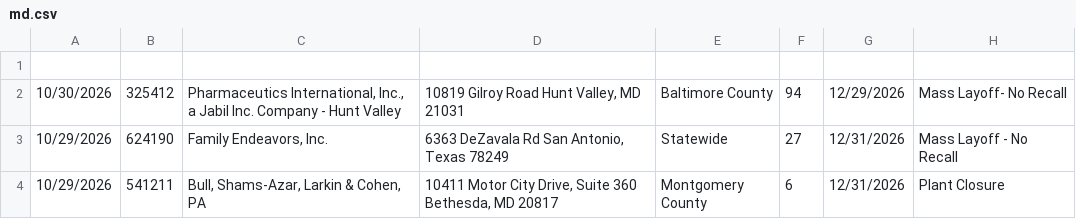
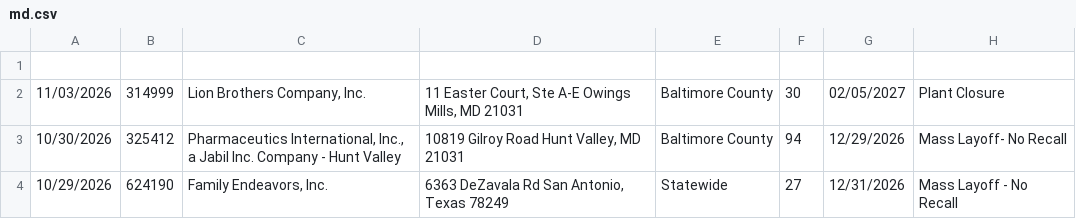
Before and after one commit to FTS-IE/warn-notice-actions, a CSV file: data/md.csv, drawn as a sheet; only a part is shown; the shorter side is filled out with more unchanged rows; the diff names each change by its address in the sheet, - before the commit and + after, or states it on an @@ line.

```diff
--- a/data/md.csv
+++ b/data/md.csv
+row 2: 11/03/2026 | 314999 | Lion Brothers Company, Inc. | 11 Easter Court, Ste A-E Owings Mills, MD 21031 | Baltimore County | 30 | 02/05/2027 | Plant Closure
```
Also changed, not shown: data/az.csv, data/de.csv, 9 other files.
